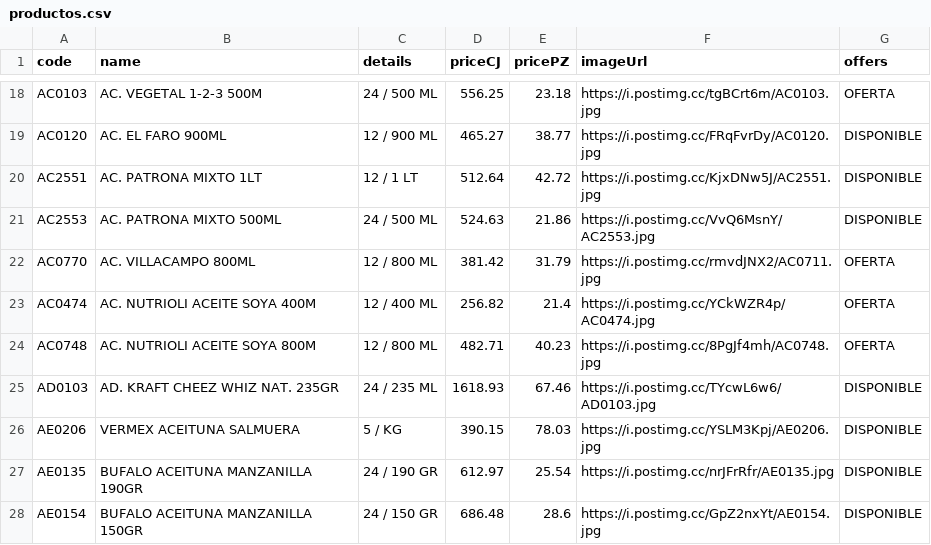
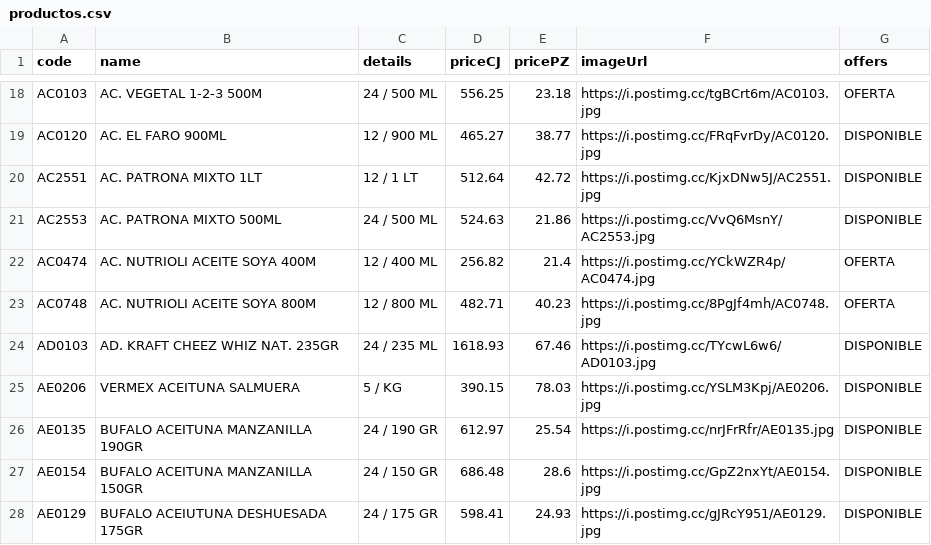
Before and after one commit to Mac-U/supermac-DB, a CSV file: productos.csv, drawn as a sheet; only a part is shown, gaps mark what is left out; the shorter side is filled out with more unchanged rows; the diff names each change by its address in the sheet, - before the commit and + after, or states it on an @@ line.

Commit message:
Actualiza catálogo (1 cambio): - Borra registro: code: AC0770 | name: AC. VILLACAMPO 800ML | priceCJ: 381.42 | pricePZ: 31.79 | imagen: https://i.postimg.cc/rmvdJNX2/AC0711.jpg

```diff
--- a/productos.csv
+++ b/productos.csv
-row 22: AC0770 | AC. VILLACAMPO 800ML | 12 / 800 ML | 381.42 | 31.79 | https://i.postimg.cc/rmvdJNX2/AC0711.jpg | OFERTA
```
